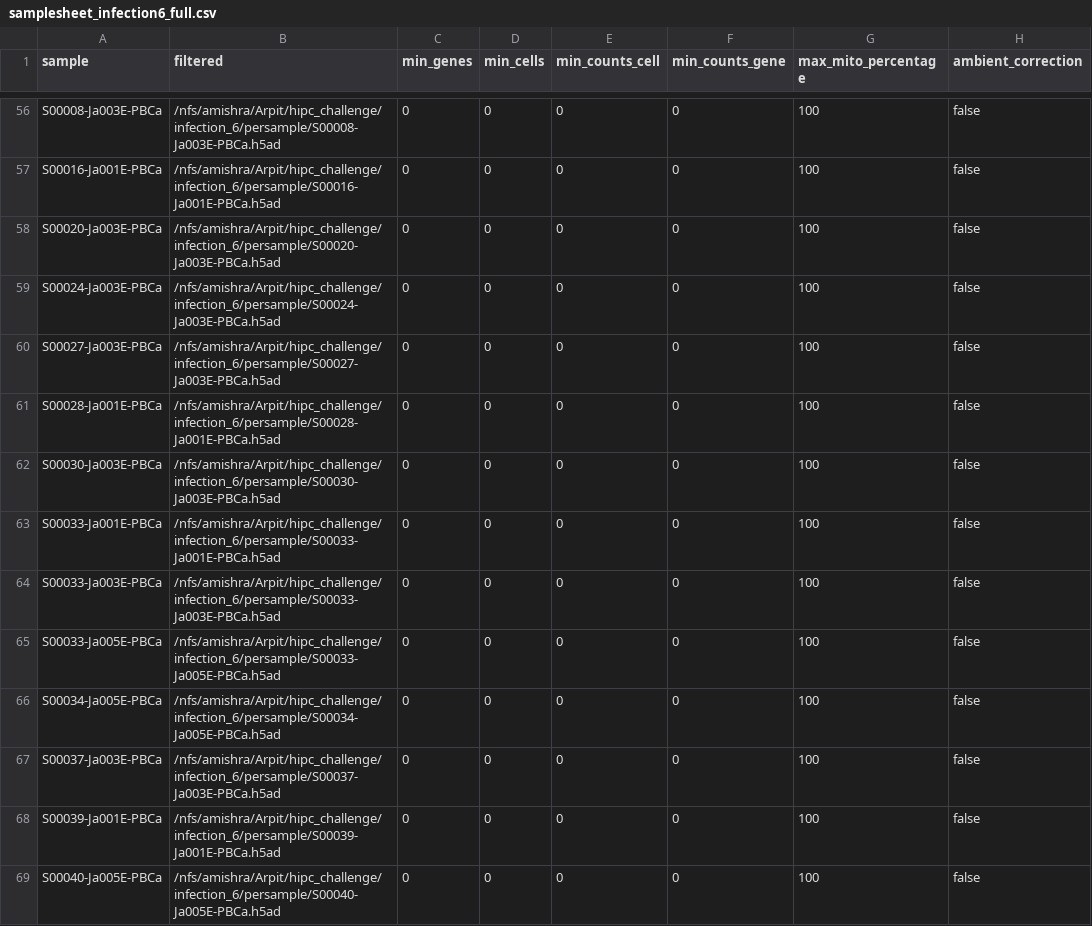
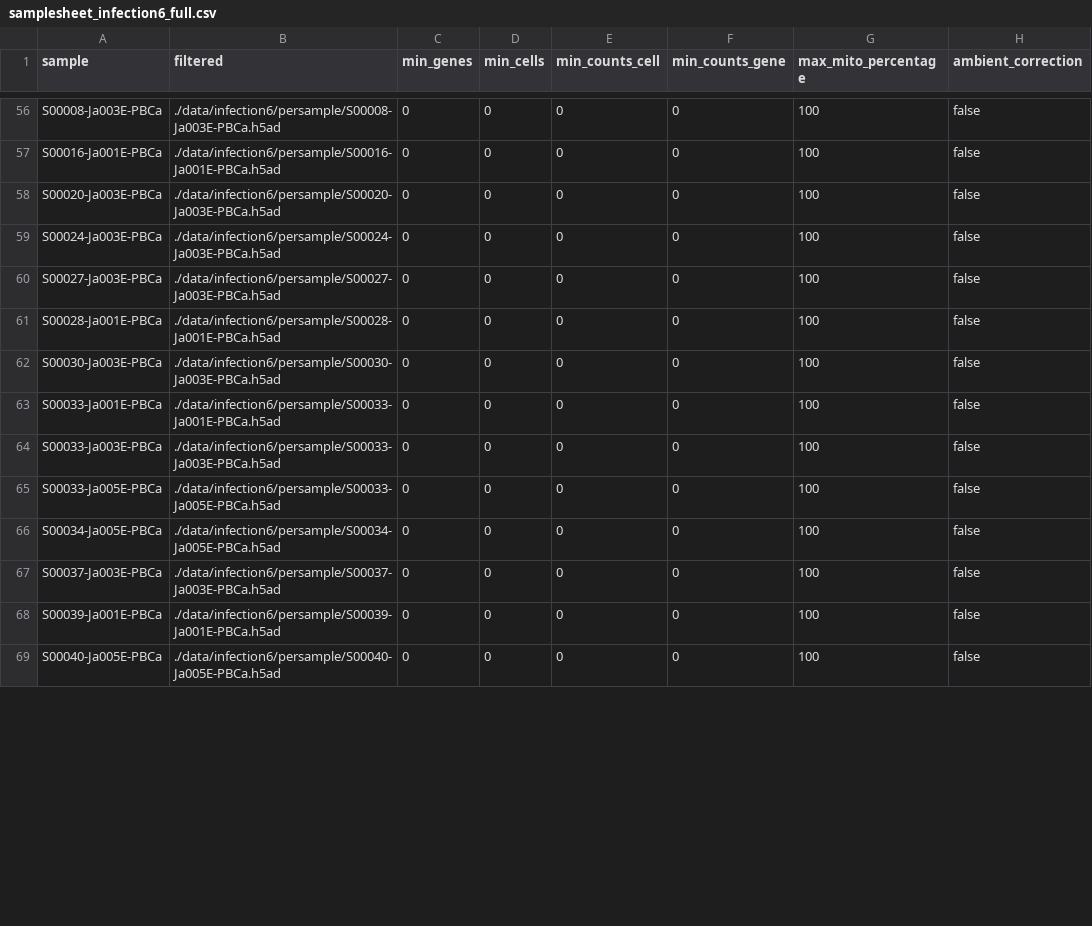
Before and after one commit to BenaroyaResearch/HIPC_cellannotationchallenge_Arpit_Vacc7_infection6studycode, a CSV file: samplesheet_infection6_full.csv, drawn as a sheet; only a part is shown, gaps mark what is left out; the diff covers the shown part only; the diff names each change by its address in the sheet, - before the commit and + after, or states it on an @@ line.

```diff
--- a/samplesheet_infection6_full.csv
+++ b/samplesheet_infection6_full.csv
-B56 (filtered): /nfs/amishra/Arpit/hipc_challenge/infection_6/persample/S00008-Ja003E-PBCa.h5ad
+B56 (filtered): ./data/infection6/persample/S00008-Ja003E-PBCa.h5ad
-B57 (filtered): /nfs/amishra/Arpit/hipc_challenge/infection_6/persample/S00016-Ja001E-PBCa.h5ad
+B57 (filtered): ./data/infection6/persample/S00016-Ja001E-PBCa.h5ad
-B58 (filtered): /nfs/amishra/Arpit/hipc_challenge/infection_6/persample/S00020-Ja003E-PBCa.h5ad
+B58 (filtered): ./data/infection6/persample/S00020-Ja003E-PBCa.h5ad
-B59 (filtered): /nfs/amishra/Arpit/hipc_challenge/infection_6/persample/S00024-Ja003E-PBCa.h5ad
+B59 (filtered): ./data/infection6/persample/S00024-Ja003E-PBCa.h5ad
-B60 (filtered): /nfs/amishra/Arpit/hipc_challenge/infection_6/persample/S00027-Ja003E-PBCa.h5ad
+B60 (filtered): ./data/infection6/persample/S00027-Ja003E-PBCa.h5ad
-B61 (filtered): /nfs/amishra/Arpit/hipc_challenge/infection_6/persample/S00028-Ja001E-PBCa.h5ad
+B61 (filtered): ./data/infection6/persample/S00028-Ja001E-PBCa.h5ad
-B62 (filtered): /nfs/amishra/Arpit/hipc_challenge/infection_6/persample/S00030-Ja003E-PBCa.h5ad
+B62 (filtered): ./data/infection6/persample/S00030-Ja003E-PBCa.h5ad
-B63 (filtered): /nfs/amishra/Arpit/hipc_challenge/infection_6/persample/S00033-Ja001E-PBCa.h5ad
+B63 (filtered): ./data/infection6/persample/S00033-Ja001E-PBCa.h5ad
-B64 (filtered): /nfs/amishra/Arpit/hipc_challenge/infection_6/persample/S00033-Ja003E-PBCa.h5ad
+B64 (filtered): ./data/infection6/persample/S00033-Ja003E-PBCa.h5ad
-B65 (filtered): /nfs/amishra/Arpit/hipc_challenge/infection_6/persample/S00033-Ja005E-PBCa.h5ad
+B65 (filtered): ./data/infection6/persample/S00033-Ja005E-PBCa.h5ad
-B66 (filtered): /nfs/amishra/Arpit/hipc_challenge/infection_6/persample/S00034-Ja005E-PBCa.h5ad
+B66 (filtered): ./data/infection6/persample/S00034-Ja005E-PBCa.h5ad
-B67 (filtered): /nfs/amishra/Arpit/hipc_challenge/infection_6/persample/S00037-Ja003E-PBCa.h5ad
+B67 (filtered): ./data/infection6/persample/S00037-Ja003E-PBCa.h5ad
-B68 (filtered): /nfs/amishra/Arpit/hipc_challenge/infection_6/persample/S00039-Ja001E-PBCa.h5ad
+B68 (filtered): ./data/infection6/persample/S00039-Ja001E-PBCa.h5ad
-B69 (filtered): /nfs/amishra/Arpit/hipc_challenge/infection_6/persample/S00040-Ja005E-PBCa.h5ad
+B69 (filtered): ./data/infection6/persample/S00040-Ja005E-PBCa.h5ad
```
Also changed, not shown: 126 edited cells elsewhere in this file, samplesheet_infection6.csv, samplesheet_vaccine7_annotation.csv, 3 other files.
